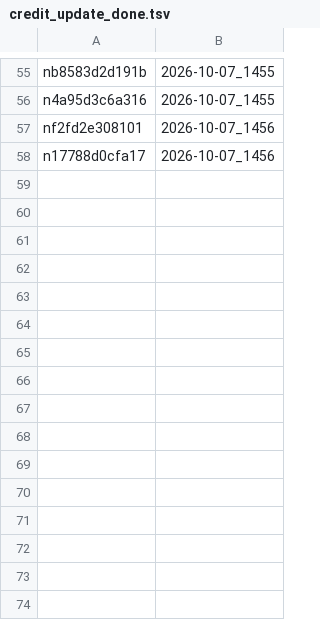
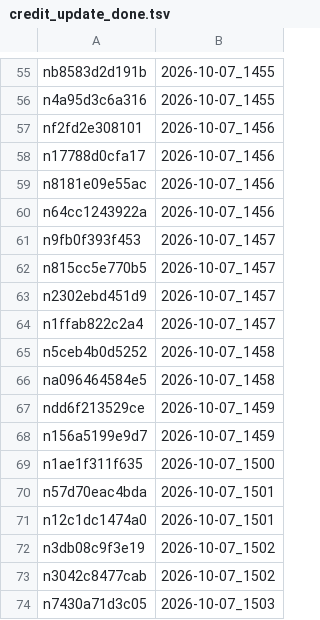
Before and after one commit to tyutyutakokaina81-netizen/agent-team, a TSV file: ops/credit_update_done.tsv, drawn as a sheet; only a part is shown, gaps mark what is left out; the diff names each change by its address in the sheet, - before the commit and + after, or states it on an @@ line.

Commit message:
credit: note 側へ反映 2026-10-07_1503

```diff
--- a/ops/credit_update_done.tsv
+++ b/ops/credit_update_done.tsv
+row 59: n8181e09e55ac | 2026-10-07_1456
+row 60: n64cc1243922a | 2026-10-07_1456
+row 61: n9fb0f393f453 | 2026-10-07_1457
+row 62: n815cc5e770b5 | 2026-10-07_1457
+row 63: n2302ebd451d9 | 2026-10-07_1457
+row 64: n1ffab822c2a4 | 2026-10-07_1457
+row 65: n5ceb4b0d5252 | 2026-10-07_1458
+row 66: na096464584e5 | 2026-10-07_1458
+row 67: ndd6f213529ce | 2026-10-07_1459
+row 68: n156a5199e9d7 | 2026-10-07_1459
+row 69: n1ae1f311f635 | 2026-10-07_1500
+row 70: n57d70eac4bda | 2026-10-07_1501
+row 71: n12c1dc1474a0 | 2026-10-07_1501
+row 72: n3db08c9f3e19 | 2026-10-07_1502
+row 73: n3042c8477cab | 2026-10-07_1502
+row 74: n7430a71d3c05 | 2026-10-07_1503
```
Also changed, not shown: 14 other files.
